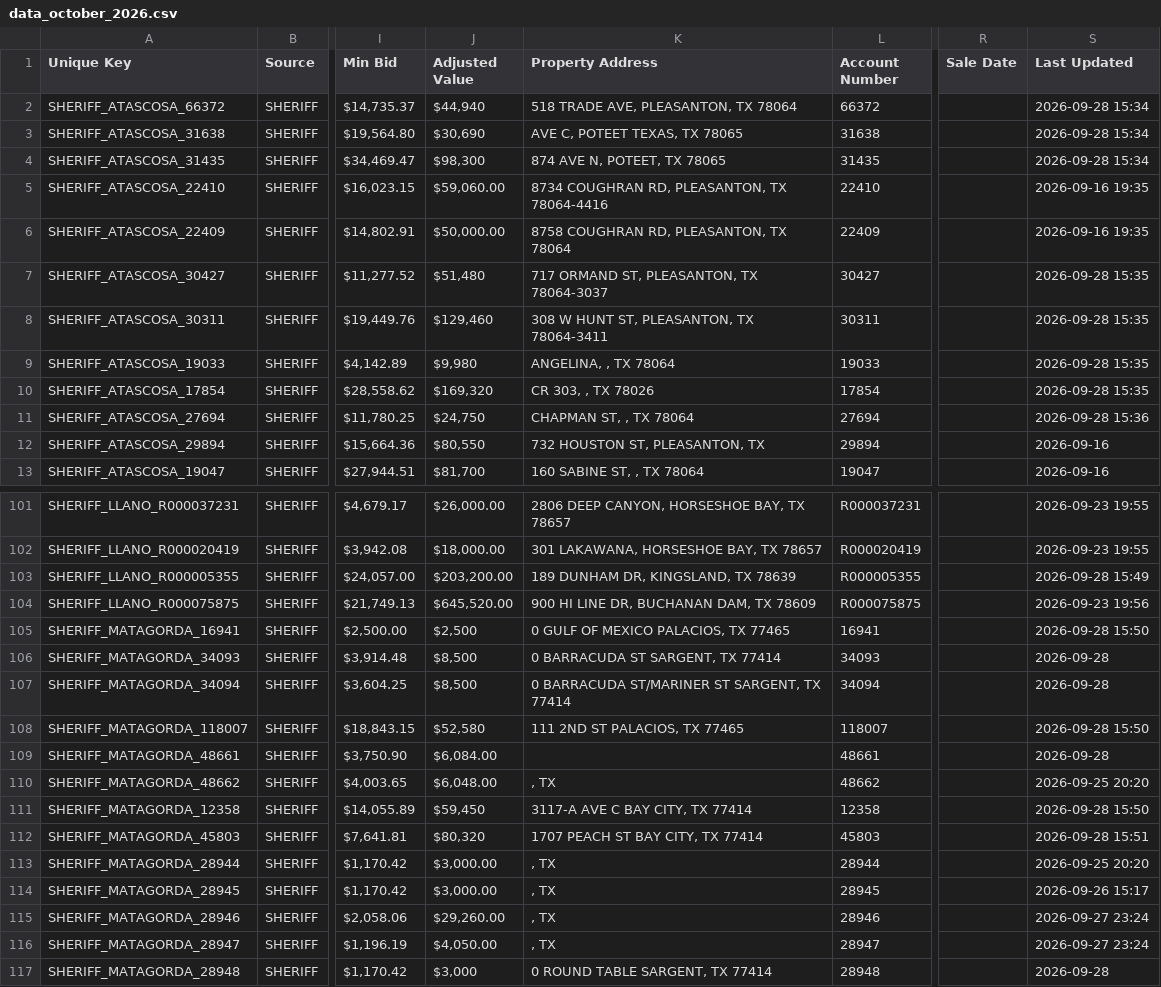
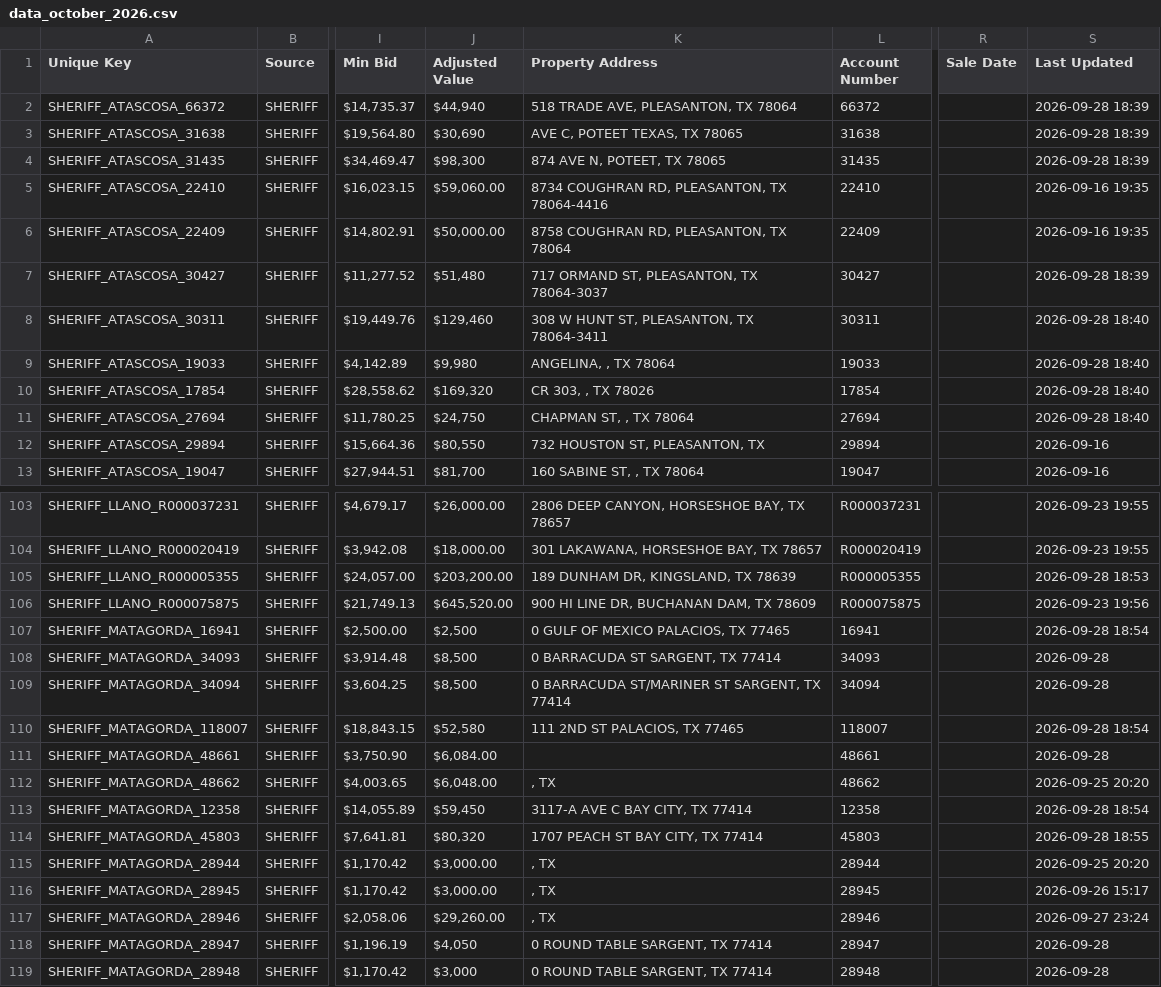
Before and after one commit to fahadkhan0318/auction-bot, a CSV file: data_october_2026.csv, drawn as a sheet; only a part is shown, gaps mark what is left out; addresses are those after the commit; the diff covers the shown part only; the diff names each change by its address in the sheet, - before the commit and + after, or states it on an @@ line.

```diff
--- a/data_october_2026.csv
+++ b/data_october_2026.csv
-S2:S4 (Last Updated): 2026-09-28 15:34
+S2:S4 (Last Updated): 2026-09-28 18:39
-S7 (Last Updated): 2026-09-28 15:35
+S7 (Last Updated): 2026-09-28 18:39
-S8:S10 (Last Updated): 2026-09-28 15:35
+S8:S10 (Last Updated): 2026-09-28 18:40
-S11 (Last Updated): 2026-09-28 15:36
+S11 (Last Updated): 2026-09-28 18:40
-S105 (Last Updated): 2026-09-28 15:49
+S105 (Last Updated): 2026-09-28 18:53
-S107 (Last Updated): 2026-09-28 15:50
+S107 (Last Updated): 2026-09-28 18:54
-S110 (Last Updated): 2026-09-28 15:50
+S110 (Last Updated): 2026-09-28 18:54
-S113 (Last Updated): 2026-09-28 15:50
+S113 (Last Updated): 2026-09-28 18:54
-S114 (Last Updated): 2026-09-28 15:51
+S114 (Last Updated): 2026-09-28 18:55
-J118 (Adjusted Value): $4,050.00
+J118 (Adjusted Value): $4,050
-K118 (Property Address): , TX
+K118 (Property Address): 0 ROUND TABLE SARGENT, TX 77414
-S118 (Last Updated): 2026-09-27 23:24
+S118 (Last Updated): 2026-09-28
```
Also changed, not shown: 2 added rows and 74 edited cells elsewhere in this file, 1 other file.
